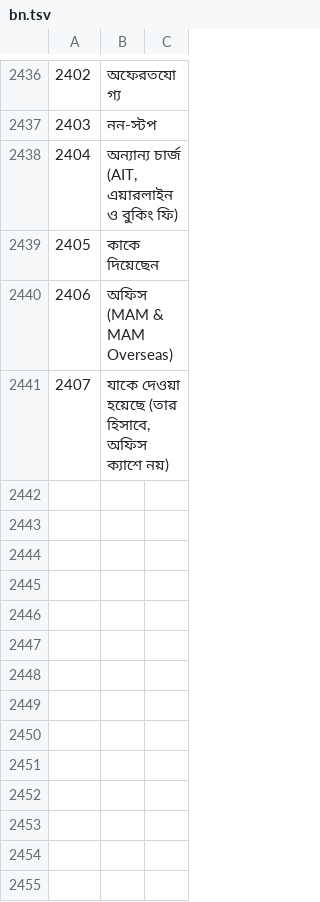
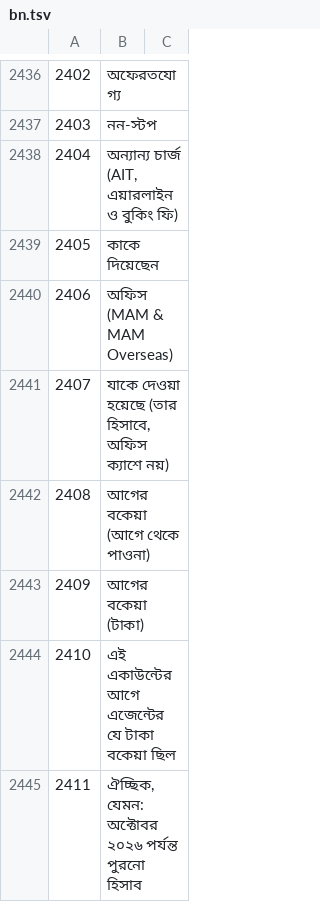
Before and after one commit to sjn6t9/migV33, a TSV file: i18n/bn.tsv, drawn as a sheet; only a part is shown, gaps mark what is left out; the diff names each change by its address in the sheet, - before the commit and + after, or states it on an @@ line.

```diff
--- a/i18n/bn.tsv
+++ b/i18n/bn.tsv
+row 2442: 2408 | আগের বকেয়া (আগে থেকে পাওনা)
+row 2443: 2409 | আগের বকেয়া (টাকা)
+row 2444: 2410 | এই একাউন্টের আগে এজেন্টের যে টাকা বকেয়া ছিল
+row 2445: 2411 | ঐচ্ছিক, যেমন: অক্টোবর ২০২৬ পর্যন্ত পুরনো হিসাব
```
Also changed, not shown: i18n/ar.tsv, i18n/hi.tsv, 12 other files.
